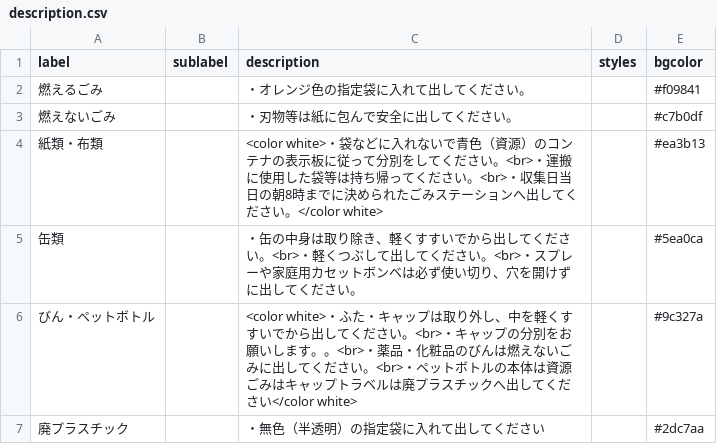
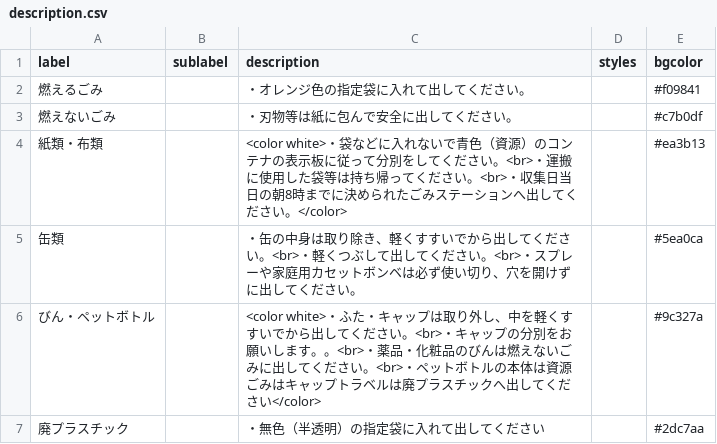
Before and after one commit to aguityo/5374, a CSV file: data/description.csv, drawn as a sheet.

Commit message:
Update description.csv

```diff
--- a/data/description.csv
+++ b/data/description.csv
@@ -3,5 +3,5 @@ label,sublabel,description,styles,bgcolor
 燃えないごみ,,・刃物等は紙に包んで安全に出してください。,,#c7b0df
-紙類・布類,,<color white>・袋などに入れないで青色（資源）のコンテナの表示板に従って分別をしてください。<br>・運搬に使用した袋等は持ち帰ってください。<br>・収集日当日の朝8時までに決められたごみステーションへ出してください。</color white>,,#ea3b13
+紙類・布類,,<color white>・袋などに入れないで青色（資源）のコンテナの表示板に従って分別をしてください。<br>・運搬に使用した袋等は持ち帰ってください。<br>・収集日当日の朝8時までに決められたごみステーションへ出してください。</color>,,#ea3b13
 缶類,,・缶の中身は取り除き、軽くすすいでから出してください。<br>・軽くつぶして出してください。<br>・スプレーや家庭用カセットボンベは必ず使い切り、穴を開けずに出してください。,,#5ea0ca
-びん・ペットボトル,,<color white>・ふた・キャップは取り外し、中を軽くすすいでから出してください。<br>・キャップの分別をお願いします。。<br>・薬品・化粧品のびんは燃えないごみに出してください。<br>・ペットボトルの本体は資源ごみはキャップトラベルは廃プラスチックへ出してください</color white>,,#9c327a
+びん・ペットボトル,,<color white>・ふた・キャップは取り外し、中を軽くすすいでから出してください。<br>・キャップの分別をお願いします。。<br>・薬品・化粧品のびんは燃えないごみに出してください。<br>・ペットボトルの本体は資源ごみはキャップトラベルは廃プラスチックへ出してください</color>,,#9c327a
 廃プラスチック,,・無色（半透明）の指定袋に入れて出してください,,#2dc7aa
```
